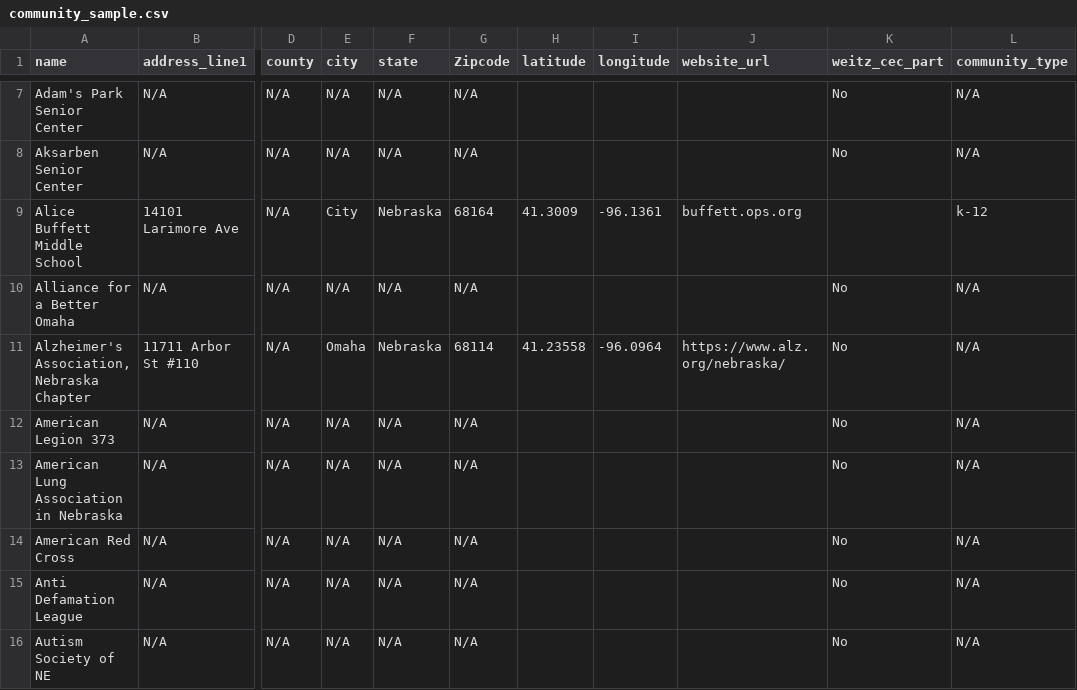
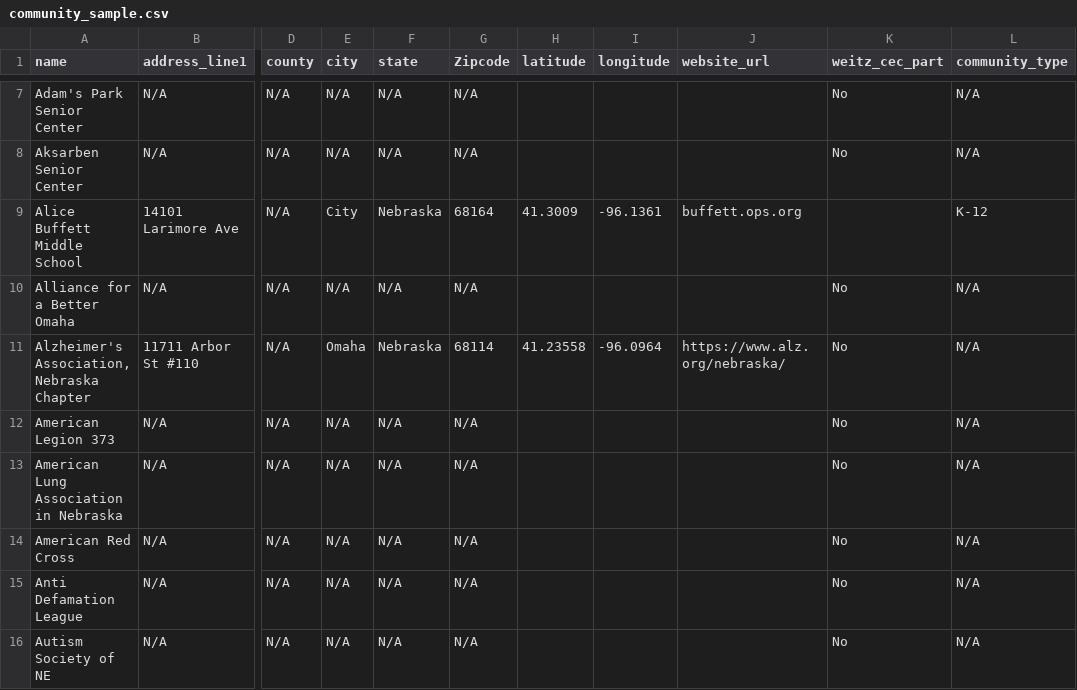
Before and after one commit to uno-isqa-8950/uno-cpi, a CSV file: media/community_sample.csv, drawn as a sheet; only a part is shown, gaps mark what is left out; the diff names each change by its address in the sheet, - before the commit and + after, or states it on an @@ line.

```diff
--- a/media/community_sample.csv
+++ b/media/community_sample.csv
-L9 (community_type): k-12
+L9 (community_type): K-12
```
Also changed, not shown: 9 other files.
